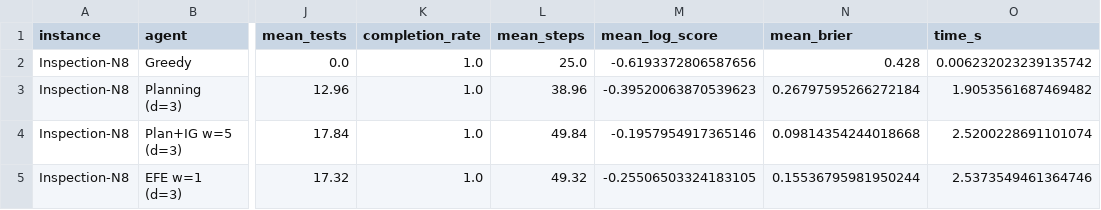
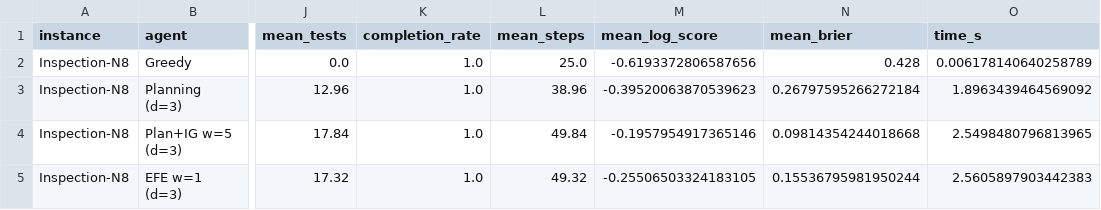
Before and after one commit to PatrickAllenCooper/rho_aif, a CSV file: results/results_inspection_n8.csv, drawn as a sheet; only a part is shown, gaps mark what is left out; the diff names each change by its address in the sheet, - before the commit and + after, or states it on an @@ line.

```diff
--- a/results/results_inspection_n8.csv
+++ b/results/results_inspection_n8.csv
-O2 (time_s): 0.006232023239135742
+O2 (time_s): 0.006178140640258789
-O3 (time_s): 1.9053561687469482
+O3 (time_s): 1.8963439464569092
-O4 (time_s): 2.5200228691101074
+O4 (time_s): 2.5498480796813965
-O5 (time_s): 2.5373549461364746
+O5 (time_s): 2.5605897903442383
```
Also changed, not shown: 14 other files.
